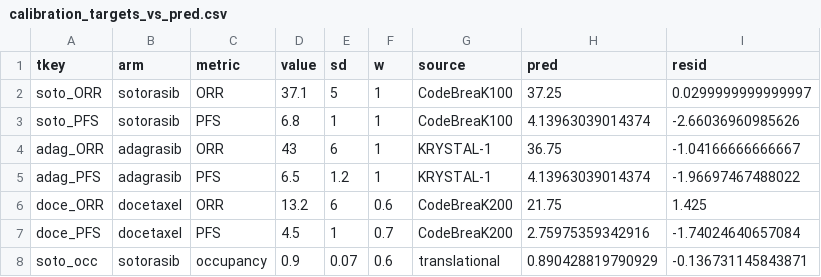
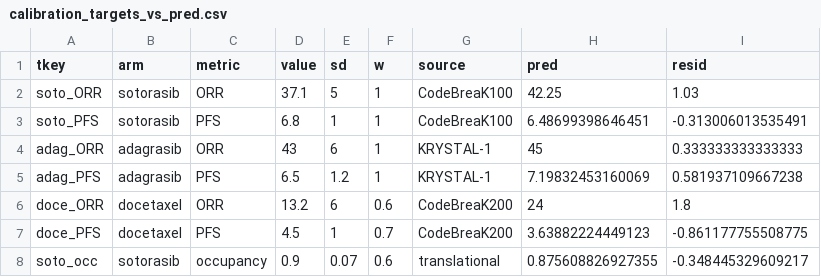
Before and after one commit to abhitrades67-coder/KRAS-G12C-inhibitor, a CSV file: results/calibration_targets_vs_pred.csv, drawn as a sheet.

```diff
--- a/results/calibration_targets_vs_pred.csv
+++ b/results/calibration_targets_vs_pred.csv
@@ -1,8 +1,8 @@
 tkey,arm,metric,value,sd,w,source,pred,resid
-soto_ORR,sotorasib,ORR,37.1,5,1,CodeBreaK100,37.25,0.0299999999999997
-soto_PFS,sotorasib,PFS,6.8,1,1,CodeBreaK100,4.13963039014374,-2.66036960985626
-adag_ORR,adagrasib,ORR,43,6,1,KRYSTAL-1,36.75,-1.04166666666667
-adag_PFS,adagrasib,PFS,6.5,1.2,1,KRYSTAL-1,4.13963039014374,-1.96697467488022
-doce_ORR,docetaxel,ORR,13.2,6,0.6,CodeBreaK200,21.75,1.425
-doce_PFS,docetaxel,PFS,4.5,1,0.7,CodeBreaK200,2.75975359342916,-1.74024640657084
-soto_occ,sotorasib,occupancy,0.9,0.07,0.6,translational,0.890428819790929,-0.136731145843871
+soto_ORR,sotorasib,ORR,37.1,5,1,CodeBreaK100,42.25,1.03
+soto_PFS,sotorasib,PFS,6.8,1,1,CodeBreaK100,6.48699398646451,-0.313006013535491
+adag_ORR,adagrasib,ORR,43,6,1,KRYSTAL-1,45,0.333333333333333
+adag_PFS,adagrasib,PFS,6.5,1.2,1,KRYSTAL-1,7.19832453160069,0.581937109667238
+doce_ORR,docetaxel,ORR,13.2,6,0.6,CodeBreaK200,24,1.8
+doce_PFS,docetaxel,PFS,4.5,1,0.7,CodeBreaK200,3.63882224449123,-0.861177755508775
+soto_occ,sotorasib,occupancy,0.9,0.07,0.6,translational,0.875608826927355,-0.348445329609217
```
Also changed, not shown: results/calibration_fit.csv, 2 other files.
